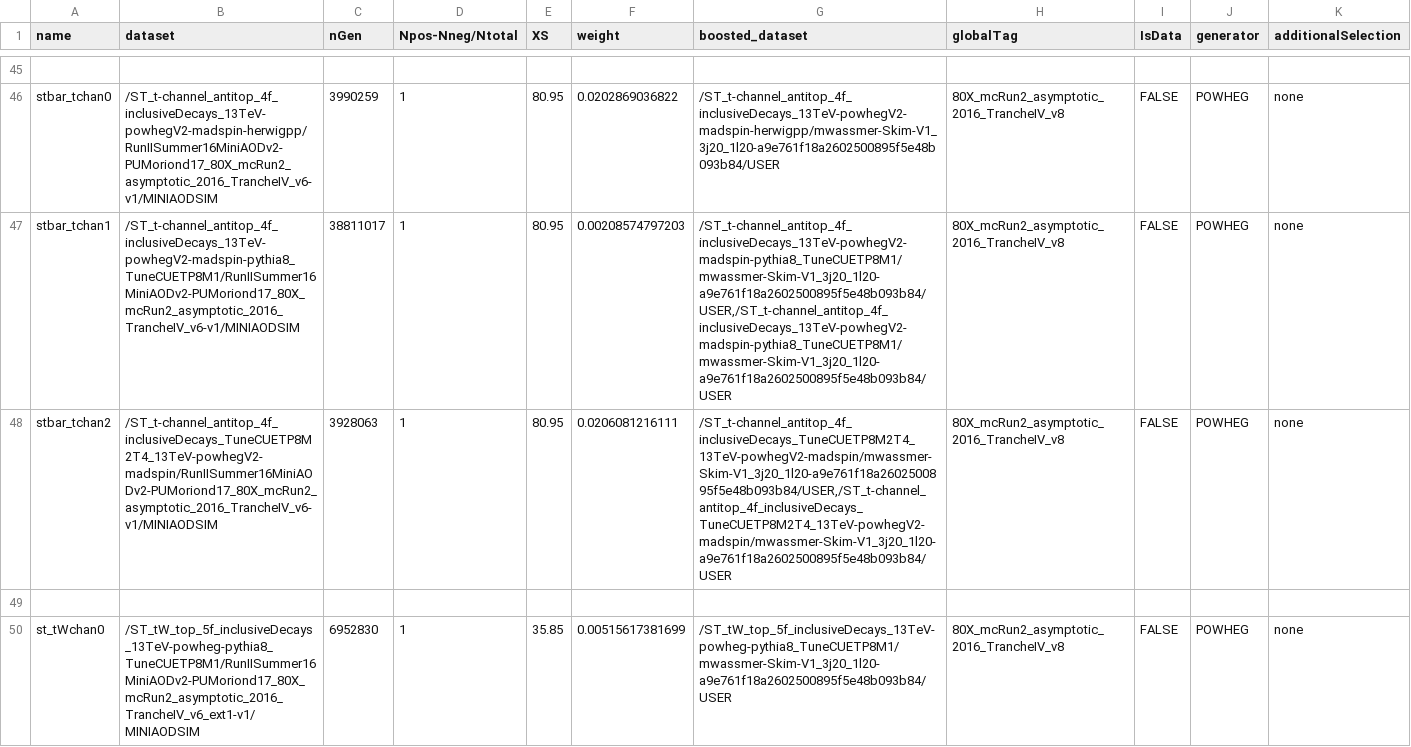
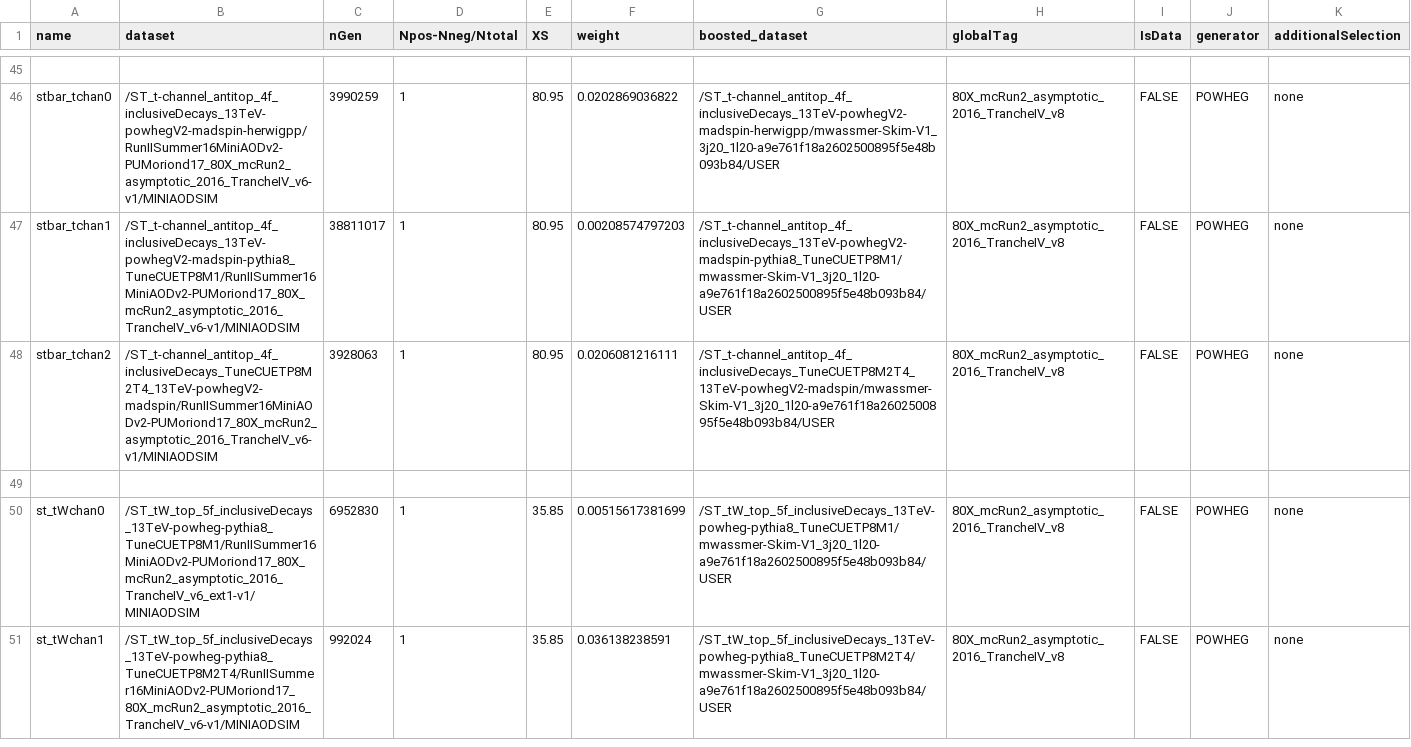
Before and after one commit to kit-cn-cms/BoostedAnalyzer_runscripts_NAF, a CSV file: published_samples/auto_samples.csv, drawn as a sheet; only a part is shown, gaps mark what is left out; the shorter side is filled out with more unchanged rows; the diff names each change by its address in the sheet, - before the commit and + after, or states it on an @@ line.

Commit message:
Update auto_samples.csv

```diff
--- a/published_samples/auto_samples.csv
+++ b/published_samples/auto_samples.csv
-G47 (boosted_dataset): /ST_t-channel_antitop_4f_inclusiveDecays_13TeV-powhegV2-madspin-pythia8_TuneCUETP8M1/mwassmer-Skim-V1_3j20_1l20-a9e761f18a2602500895f5e48b093b84/USER,/ST_t-channel_antitop_4f_inclusiveDecays_13TeV-powhegV2-madspin-pythia8_TuneCUETP8M1/mwassmer-Skim-V1_3j20_1l20-a9e761f18a2602500895f5e48b093b84/USER
+G47 (boosted_dataset): /ST_t-channel_antitop_4f_inclusiveDecays_13TeV-powhegV2-madspin-pythia8_TuneCUETP8M1/mwassmer-Skim-V1_3j20_1l20-a9e761f18a2602500895f5e48b093b84/USER
-G48 (boosted_dataset): /ST_t-channel_antitop_4f_inclusiveDecays_TuneCUETP8M2T4_13TeV-powhegV2-madspin/mwassmer-Skim-V1_3j20_1l20-a9e761f18a2602500895f5e48b093b84/USER,/ST_t-channel_antitop_4f_inclusiveDecays_TuneCUETP8M2T4_13TeV-powhegV2-madspin/mwassmer-Skim-V1_3j20_1l20-a9e761f18a2602500895f5e48b093b84/USER
+G48 (boosted_dataset): /ST_t-channel_antitop_4f_inclusiveDecays_TuneCUETP8M2T4_13TeV-powhegV2-madspin/mwassmer-Skim-V1_3j20_1l20-a9e761f18a2602500895f5e48b093b84/USER
```
